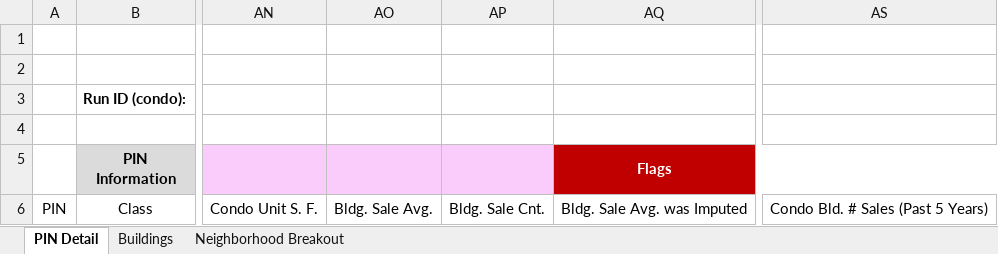
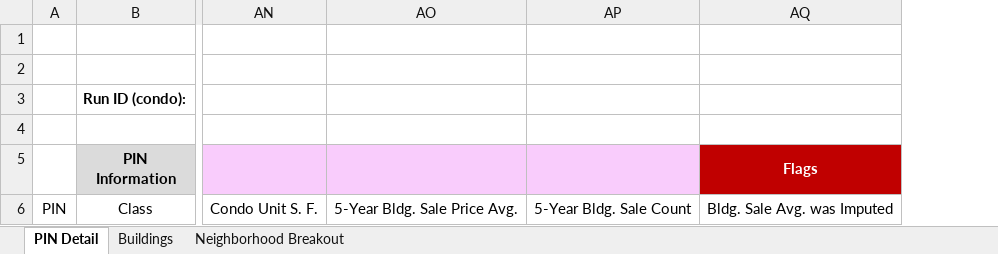
Before and after one commit to ccao-data/model-condo-avm, an Excel workbook: misc/desk_review_template.xlsx, sheet PIN Detail, drawn as a sheet; only a part is shown, gaps mark what is left out; values as stored, in another font and other column widths than the file's, no borders; removed rows and columns are numbered as before the commit, all else as after; the diff names each change by its address in the sheet, - before the commit and + after, or states it on an @@ line.

Commit message:
Drop OG 5 year sale count column. Fix formatting

```diff
--- a/misc/desk_review_template.xlsx (sheet PIN Detail)
+++ b/misc/desk_review_template.xlsx (sheet PIN Detail)
-column AO, row 6: Bldg. Sale Avg.
-column AP, row 6: Bldg. Sale Cnt.
+column AO, row 6: 5-Year Bldg. Sale Price Avg.
+column AP, row 6: 5-Year Bldg. Sale Count
-column AS, row 6: Condo Bld. # Sales (Past 5 Years)
```
Also changed, not shown: 1 other file.
